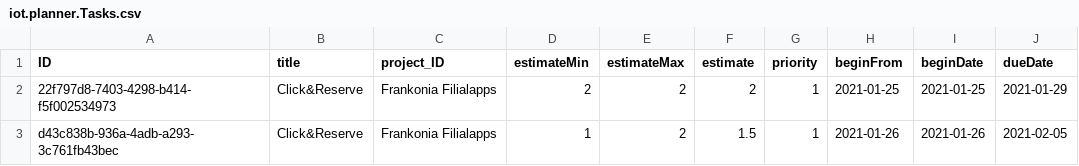
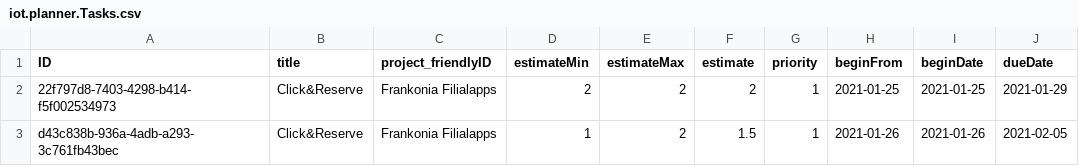
Before and after one commit to iot-gmbh/backend-json-model, a CSV file: db/data/iot.planner.Tasks.csv, drawn as a sheet; only a part is shown; the diff names each change by its address in the sheet, - before the commit and + after, or states it on an @@ line.

```diff
--- a/db/data/iot.planner.Tasks.csv
+++ b/db/data/iot.planner.Tasks.csv
-C1: project_ID
+C1: project_friendlyID
```
Also changed, not shown: db/data/iot.planner.Projects.csv, 26 other files.
